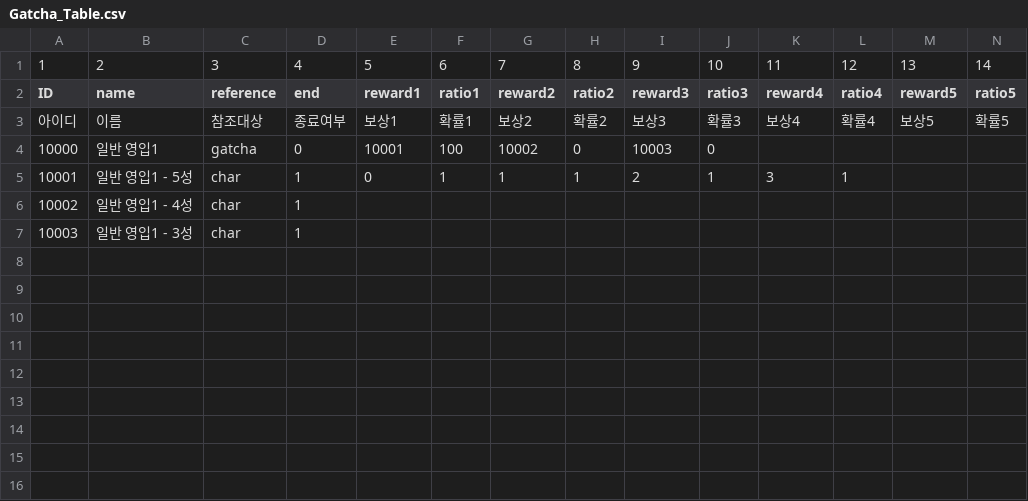
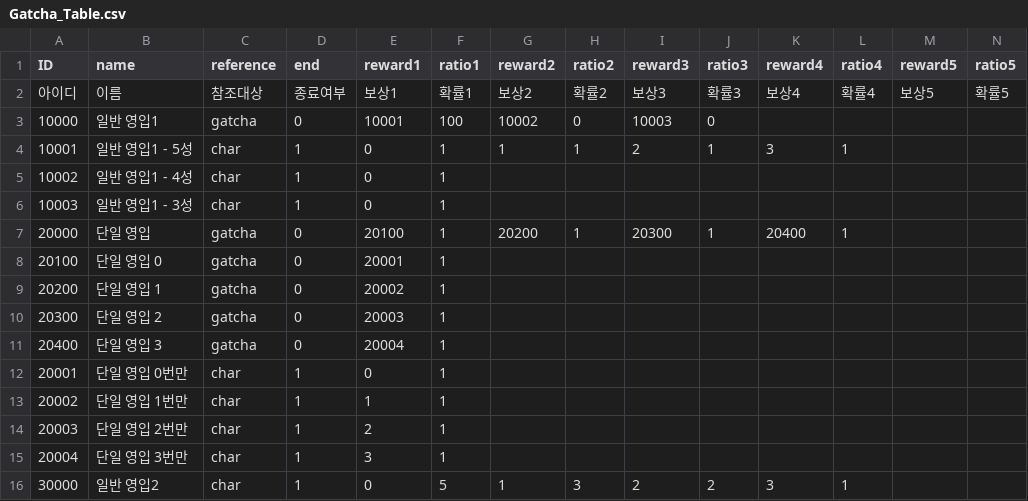
Before and after one commit to rockdo4/Underground_Gamers, a CSV file: Underground_Gamers/Assets/Lobby Scene Assets/Resources/CSV/Gatcha_Table.csv, drawn as a sheet; only a part is shown; removed rows and columns are numbered as before the commit, all else as after; rows hold the shown columns only; the diff names each change by its address in the sheet, - before the commit and + after, or states it on an @@ line.

```diff
--- a/Underground_Gamers/Assets/Lobby Scene Assets/Resources/CSV/Gatcha_Table.csv
+++ b/Underground_Gamers/Assets/Lobby Scene Assets/Resources/CSV/Gatcha_Table.csv
-row 1: 1 | 2 | 3 | 4 | 5 | 6 | 7 | 8 | 9 | 10 | 11 | 12 | 13 | 14
-E5:E6 (reward1): (empty)
+E5:E6 (reward1): 0
-F5:F6 (ratio1): (empty)
+F5:F6 (ratio1): 1
+row 7: 20000 | 단일 영입 | gatcha | 0 | 20100 | 1 | 20200 | 1 | 20300 | 1 | 20400 | 1
+row 8: 20100 | 단일 영입 0 | gatcha | 0 | 20001 | 1
+row 9: 20200 | 단일 영입 1 | gatcha | 0 | 20002 | 1
+row 10: 20300 | 단일 영입 2 | gatcha | 0 | 20003 | 1
+row 11: 20400 | 단일 영입 3 | gatcha | 0 | 20004 | 1
+row 12: 20001 | 단일 영입 0번만 | char | 1 | 0 | 1
+row 13: 20002 | 단일 영입 1번만 | char | 1 | 1 | 1
+row 14: 20003 | 단일 영입 2번만 | char | 1 | 2 | 1
+row 15: 20004 | 단일 영입 3번만 | char | 1 | 3 | 1
+row 16: 30000 | 일반 영입2 | char | 1 | 0 | 5 | 1 | 3 | 2 | 2 | 3 | 1
```
Also changed, not shown: 8 other files.
